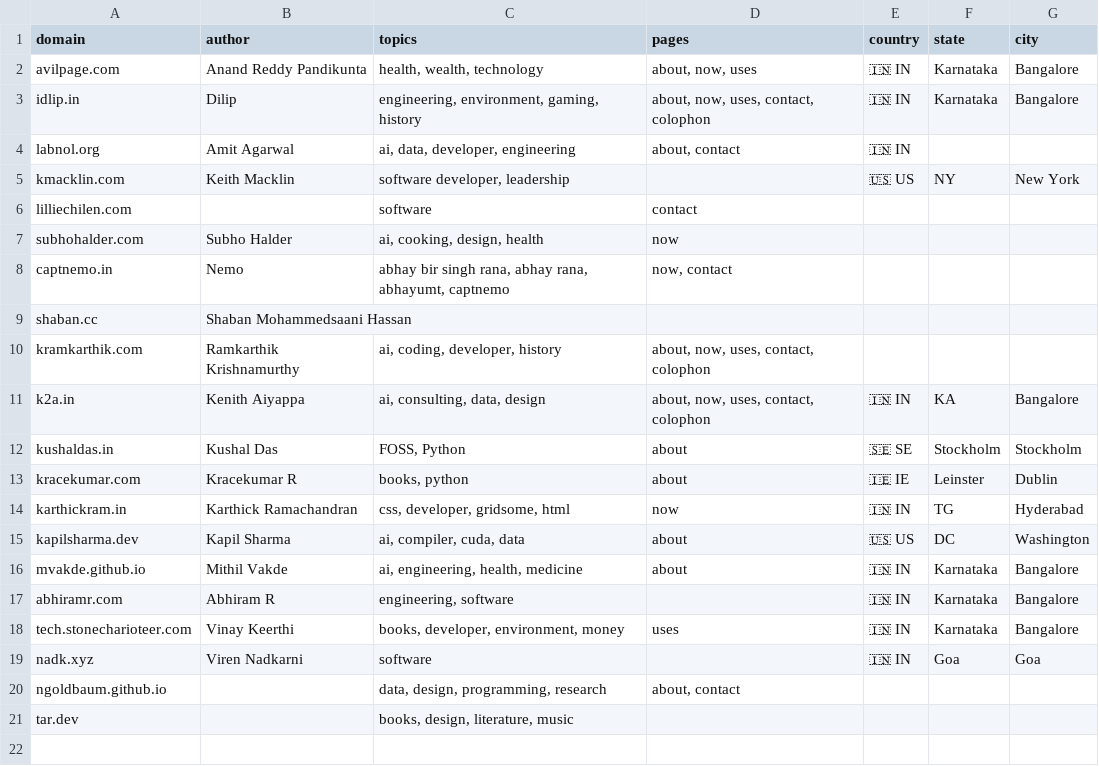
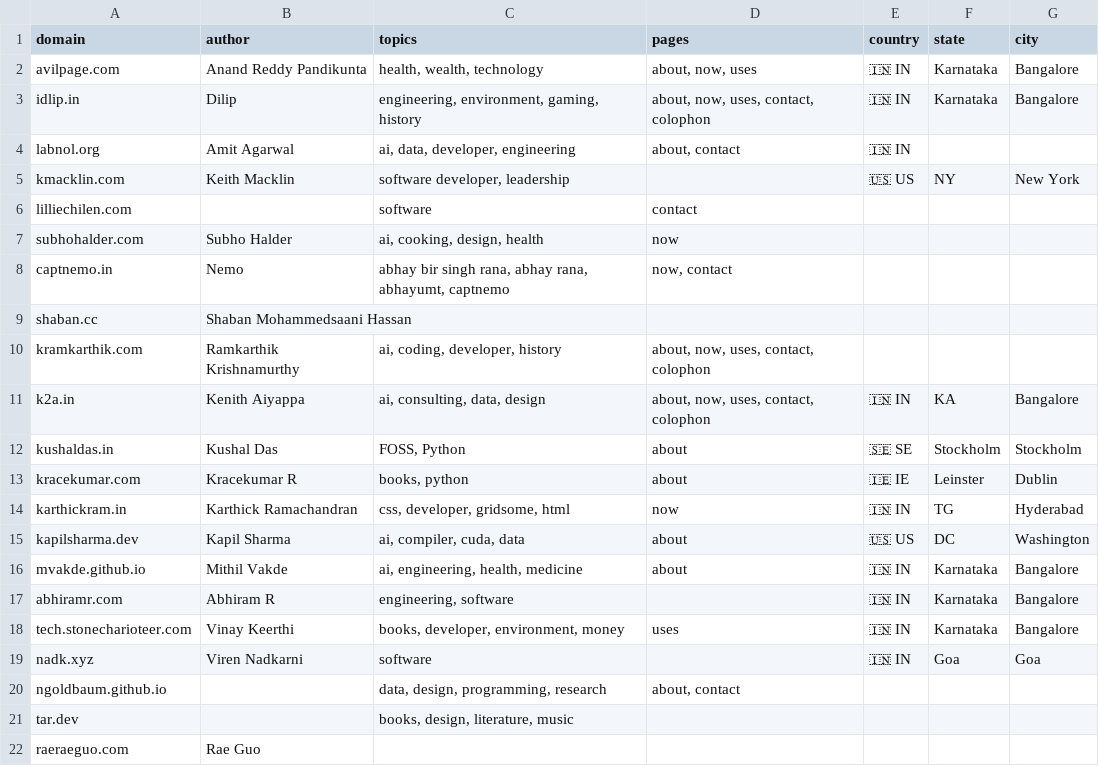
Before and after one commit to AvilPage/SlashIndex.fyi, a CSV file: index.csv, drawn as a sheet.

Commit message:
Add raeraeguo.com to SlashIndex.fyi

```diff
--- a/index.csv
+++ b/index.csv
@@ -21 +21,2 @@ ngoldbaum.github.io,,"data, design, programming, research","about, contact",,,
 tar.dev,,"books, design, literature, music","",,,
+raeraeguo.com,Rae Guo,"","",,,
```
